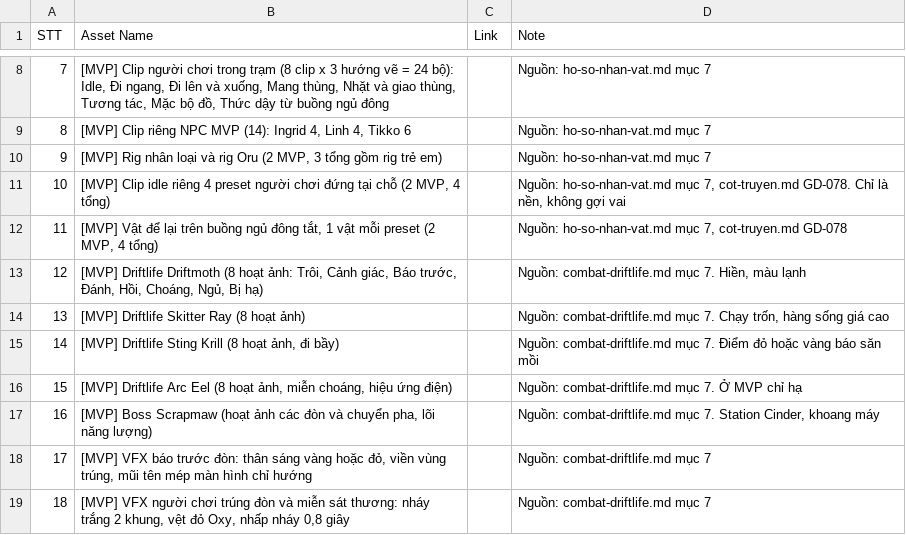
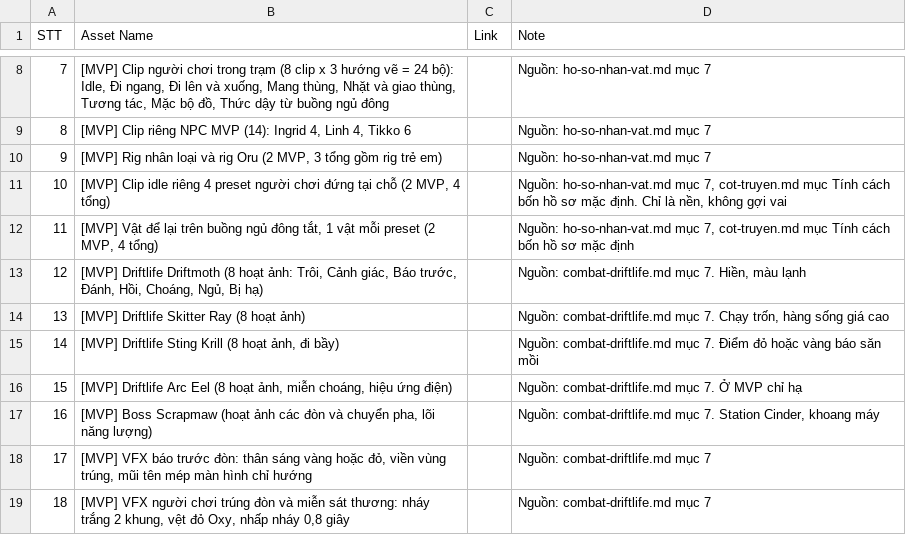
Before and after one commit to huycv18/DATN-SP27, a TSV file: projects/game-moi/gdd/sheet/Assets.tsv, drawn as a sheet; only a part is shown, gaps mark what is left out.

Commit message:
GD-078: sửa theo gd-qa, ghi kết quả dán Sheet 4 tab

```diff
--- a/projects/game-moi/gdd/sheet/Assets.tsv
+++ b/projects/game-moi/gdd/sheet/Assets.tsv
@@ -10,4 +10,4 @@ STT	Asset Name	Link	Note
 9	[MVP] Rig nhân loại và rig Oru (2 MVP, 3 tổng gồm rig trẻ em)		Nguồn: ho-so-nhan-vat.md mục 7
-10	[MVP] Clip idle riêng 4 preset người chơi đứng tại chỗ (2 MVP, 4 tổng)		Nguồn: ho-so-nhan-vat.md mục 7, cot-truyen.md GD-078. Chỉ là nền, không gợi vai
-11	[MVP] Vật để lại trên buồng ngủ đông tắt, 1 vật mỗi preset (2 MVP, 4 tổng)		Nguồn: ho-so-nhan-vat.md mục 7, cot-truyen.md GD-078
+10	[MVP] Clip idle riêng 4 preset người chơi đứng tại chỗ (2 MVP, 4 tổng)		Nguồn: ho-so-nhan-vat.md mục 7, cot-truyen.md mục Tính cách bốn hồ sơ mặc định. Chỉ là nền, không gợi vai
+11	[MVP] Vật để lại trên buồng ngủ đông tắt, 1 vật mỗi preset (2 MVP, 4 tổng)		Nguồn: ho-so-nhan-vat.md mục 7, cot-truyen.md mục Tính cách bốn hồ sơ mặc định
 12	[MVP] Driftlife Driftmoth (8 hoạt ảnh: Trôi, Cảnh giác, Báo trước, Đánh, Hồi, Choáng, Ngủ, Bị hạ)		Nguồn: combat-driftlife.md mục 7. Hiền, màu lạnh
```
Also changed, not shown: projects/game-moi/gdd/sheet/GAME STORY.tsv, 3 other files.
